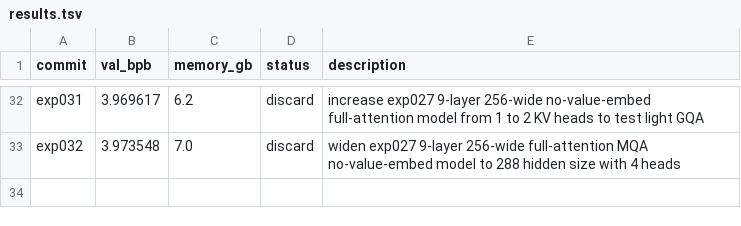
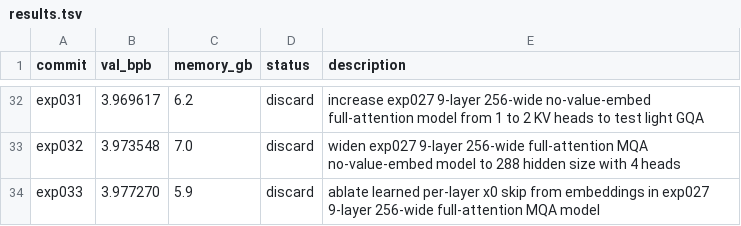
Before and after one commit to ewijaya/autoresearch-mol, a TSV file: results/protein/run_1/results.tsv, drawn as a sheet; only a part is shown, gaps mark what is left out.

```diff
--- a/results/protein/run_1/results.tsv
+++ b/results/protein/run_1/results.tsv
@@ -33 +33,2 @@ exp031	3.969617	6.2	discard	increase exp027 9-layer 256-wide no-value-embed full
 exp032	3.973548	7.0	discard	widen exp027 9-layer 256-wide full-attention MQA no-value-embed model to 288 hidden size with 4 heads
+exp033	3.977270	5.9	discard	ablate learned per-layer x0 skip from embeddings in exp027 9-layer 256-wide full-attention MQA model
```
Also changed, not shown: 3 other files.
